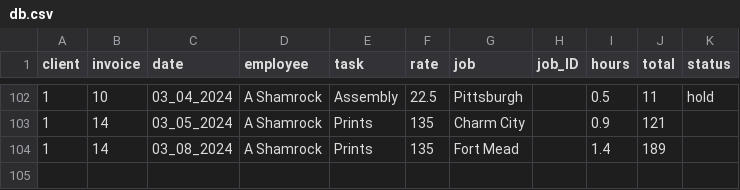
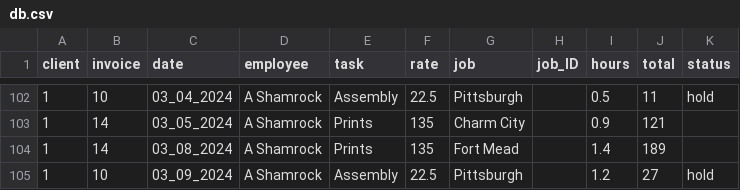
Before and after one commit to ashamrock/TestTable, a CSV file: db.csv, drawn as a sheet; only a part is shown, gaps mark what is left out.

Commit message:
Update db.csv

```diff
--- a/db.csv
+++ b/db.csv
@@ -104 +104,2 @@ client,invoice,date,employee,task,rate,job,job_ID,hours,total,status
 1,14,03_08_2024,A Shamrock,Prints,135,Fort Mead,,1.4,189,
+1,10,03_09_2024,A Shamrock,Assembly,22.5,Pittsburgh,,1.2,27,hold
```
